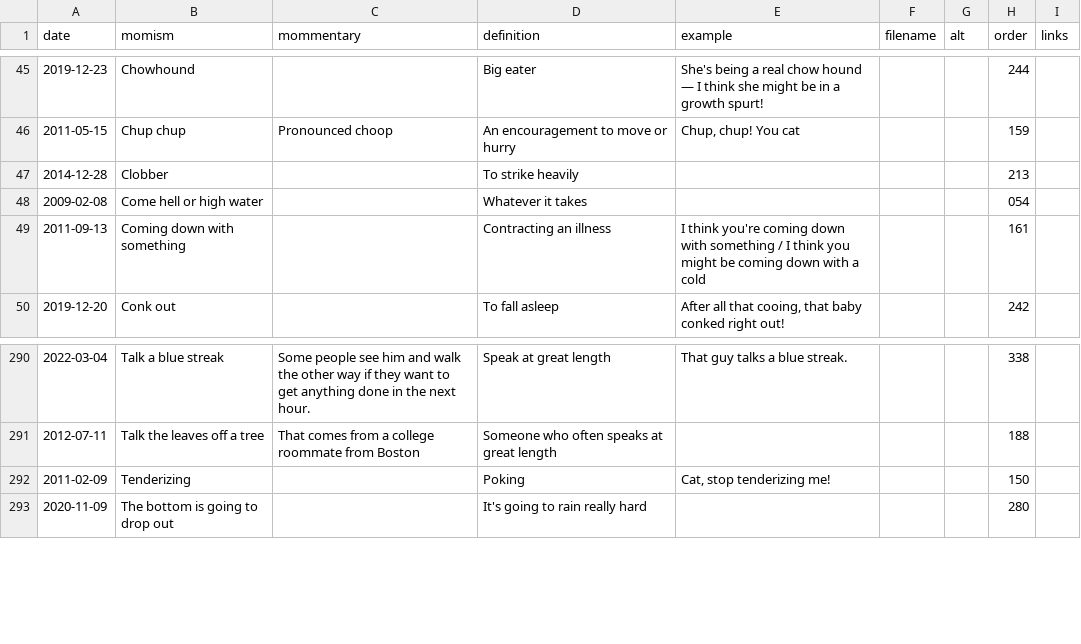
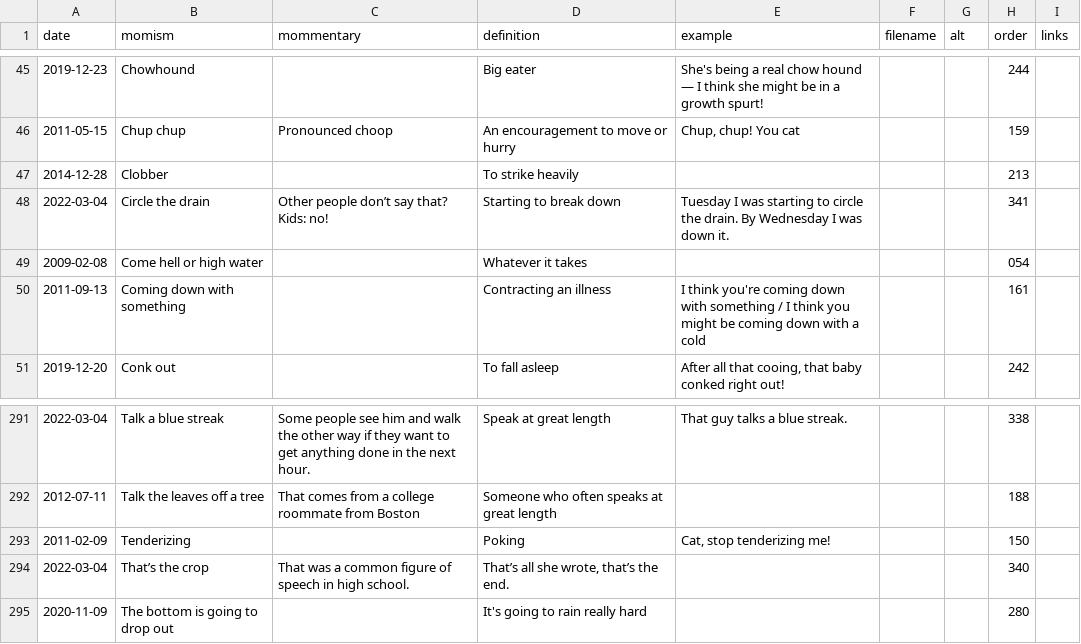
Before and after one commit to summerhays/new_momisms, a CSV file: _data/mom-csv.csv, drawn as a sheet; only a part is shown, gaps mark what is left out.

Commit message:
2 new momisms

```diff
--- a/_data/mom-csv.csv
+++ b/_data/mom-csv.csv
@@ -47,2 +47,3 @@ date,momism,mommentary,definition,example,filename,alt,order,links
 2014-12-28,Clobber,,To strike heavily,,,,213,
+2022-03-04,Circle the drain,Other people don’t say that? Kids: no!,Starting to break down,Tuesday I was starting to circle the drain. By Wednesday I was down it.,,,341,
 2009-02-08,Come hell or high water,,Whatever it takes,,,,054,
@@ -292,2 +293,3 @@ date,momism,mommentary,definition,example,filename,alt,order,links
 2011-02-09,Tenderizing,,Poking,"Cat, stop tenderizing me!",,,150,
+2022-03-04,That’s the crop,That was a common figure of speech in high school. ,"That’s all she wrote, that’s the end. ",,,,340,
 2020-11-09,The bottom is going to drop out,,It's going to rain really hard,,,,280,
```
